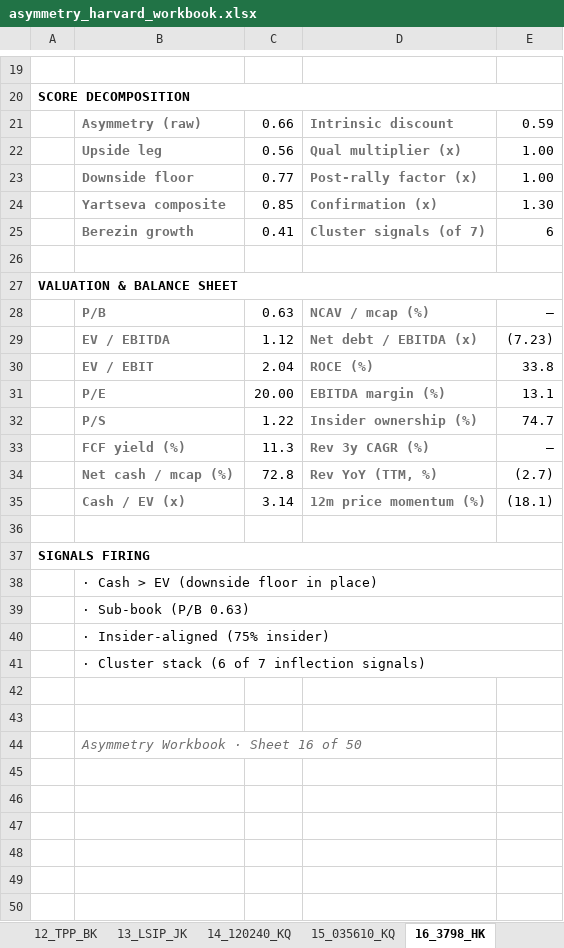
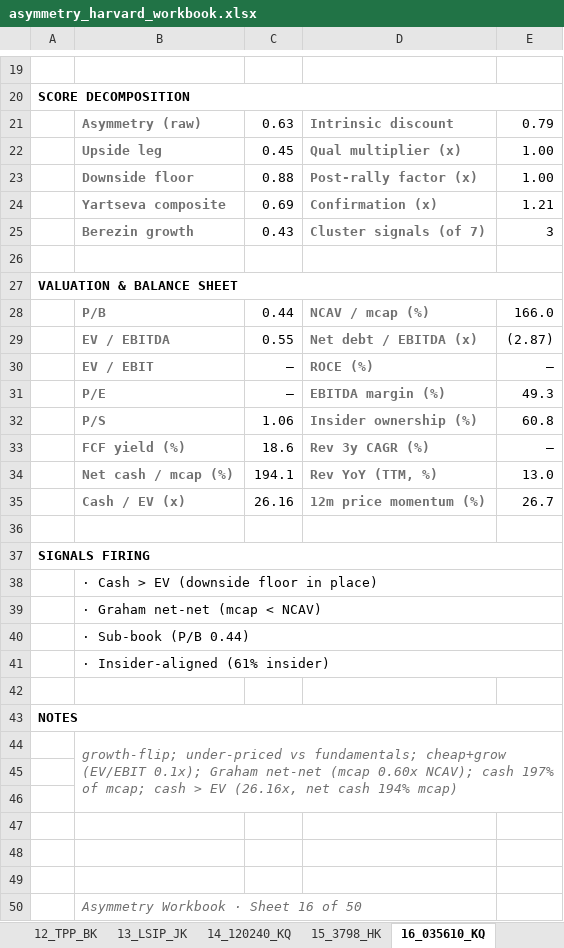
Before and after one commit to jupitersstring/cyclepapa, an Excel workbook: asymmetry_harvard_workbook.xlsx, sheet 16_035610_KQ, drawn as a sheet; only a part is shown, gaps mark what is left out; values as stored, in another font and other column widths than the file's, no borders; the diff covers the shown part only; the diff names each change by its address in the sheet, - before the commit and + after, or states it on an @@ line.

```diff
--- a/asymmetry_harvard_workbook.xlsx (sheet 16_035610_KQ)
+++ b/asymmetry_harvard_workbook.xlsx (sheet 16_035610_KQ)
-sheet tab: 15_035610_KQ
+sheet tab: 15_3798_HK
-sheet tab: 16_3798_HK
+sheet tab: 16_035610_KQ
-C21: 0.66
+C21: 0.63
-E21: 0.59
+E21: 0.79
-C22: 0.56
+C22: 0.45
-C23: 0.77
+C23: 0.88
-C24: 0.85
+C24: 0.69
-E24: 1.30
+E24: 1.21
-C25: 0.41
+C25: 0.43
-E25: 6
+E25: 3
-C28: 0.63
+C28: 0.44
-E28: –
+E28: 166.0
-C29: 1.12
+C29: 0.55
-E29: (7.23)
+E29: (2.87)
-C30: 2.04
+C30: –
-E30: 33.8
+E30: –
-C31: 20.00
+C31: –
-E31: 13.1
+E31: 49.3
-C32: 1.22
+C32: 1.06
-E32: 74.7
+E32: 60.8
-C33: 11.3
+C33: 18.6
-C34: 72.8
+C34: 194.1
-E34: (2.7)
+E34: 13.0
-C35: 3.14
+C35: 26.16
-E35: (18.1)
+E35: 26.7
-B39: · Sub-book (P/B 0.63)
+B39: · Graham net-net (mcap < NCAV)
-B40: · Insider-aligned (75% insider)
+B40: · Sub-book (P/B 0.44)
-B41: · Cluster stack (6 of 7 inflection signals)
+B41: · Insider-aligned (61% insider)
+row 42: (empty)
+row 43: NOTES
+row 44:  | growth-flip; under-priced vs fundamentals; cheap+grow (EV/EBIT 0.1x); Graham net-net (mcap 0.60x NCAV); cash 197% of mcap; cash > EV (26.16x, net cash 194% mcap)
+row 45: (empty)
+row 46: (empty)
+row 47: (empty)
```
Also changed, not shown: 9 edited cells elsewhere in this sheet, sheet 22_KROS, sheet 21_METCO_BK, sheet 15_3798_HK, sheet Index, sheet 19_348350_KQ, sheet 20_2348_HK, other sheet tabs, asymmetry_nms_book.xlsx, nms_multibagger_candidates.xlsx, 18 other files.
